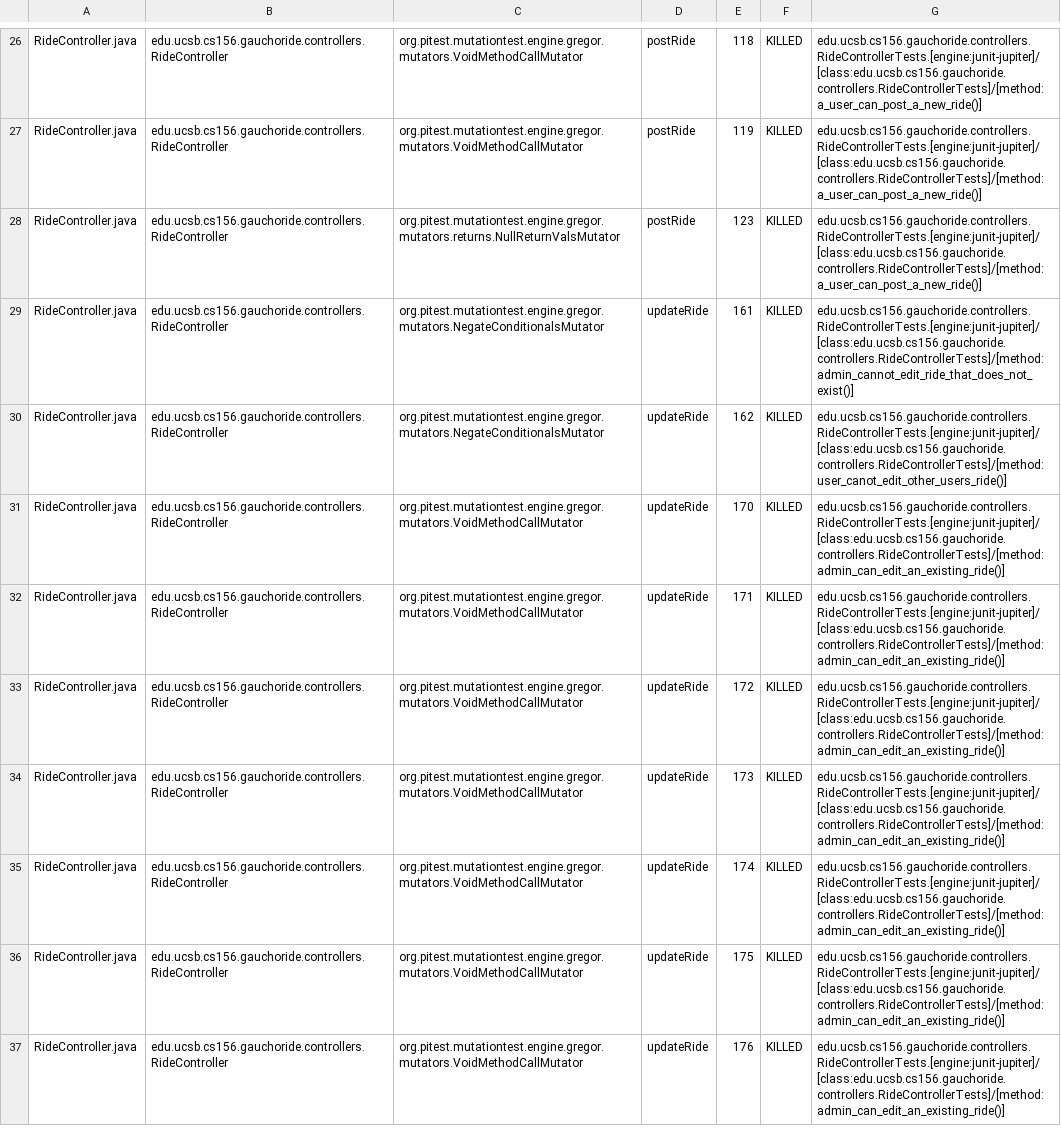
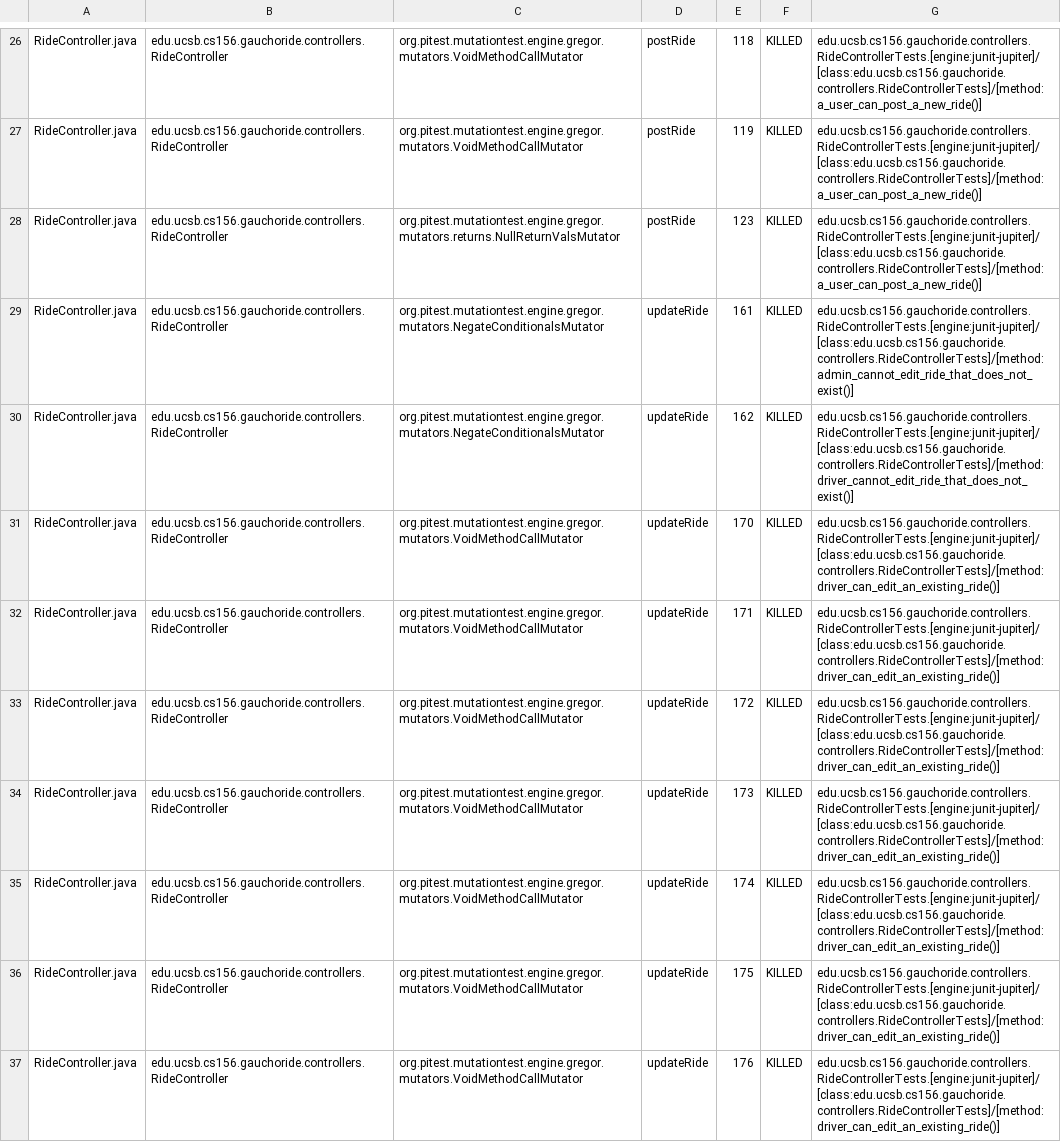
Before and after one commit to ucsb-cs156-w24/proj-gauchoride-w24-7pm-3, a CSV file: prs/28/pitest/mutations.csv, drawn as a sheet; only a part is shown, gaps mark what is left out; the diff covers the shown part only; the diff names each change by its address in the sheet, - before the commit and + after, or states it on an @@ line.

Commit message:
Deploying to gh-pages from @ ucsb-cs156-w24/proj-gauchoride-w24-7pm-3@99df3335fac82cbc25f2e58d4b309b073a8d0244 🚀

```diff
--- a/prs/28/pitest/mutations.csv
+++ b/prs/28/pitest/mutations.csv
-G30: edu.ucsb.cs156.gauchoride.controllers.RideControllerTests.[engine:junit-jupiter]/[class:edu.ucsb.cs156.gauchoride.controllers.RideControllerTests]/[method:user_canot_edit_other_users_ride()]
+G30: edu.ucsb.cs156.gauchoride.controllers.RideControllerTests.[engine:junit-jupiter]/[class:edu.ucsb.cs156.gauchoride.controllers.RideControllerTests]/[method:driver_cannot_edit_ride_that_does_not_exist()]
-G31:G37: edu.ucsb.cs156.gauchoride.controllers.RideControllerTests.[engine:junit-jupiter]/[class:edu.ucsb.cs156.gauchoride.controllers.RideControllerTests]/[method:admin_can_edit_an_existing_ride()]
+G31:G37: edu.ucsb.cs156.gauchoride.controllers.RideControllerTests.[engine:junit-jupiter]/[class:edu.ucsb.cs156.gauchoride.controllers.RideControllerTests]/[method:driver_can_edit_an_existing_ride()]
```
Also changed, not shown: 29 edited cells elsewhere in this file, 16 other files.
